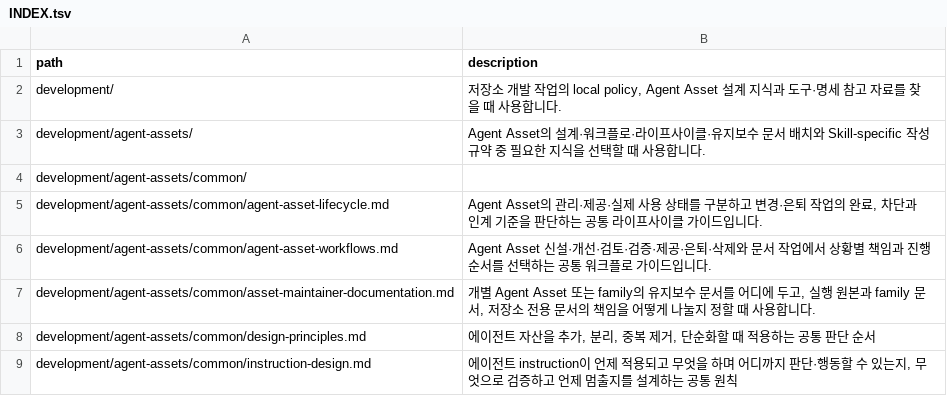
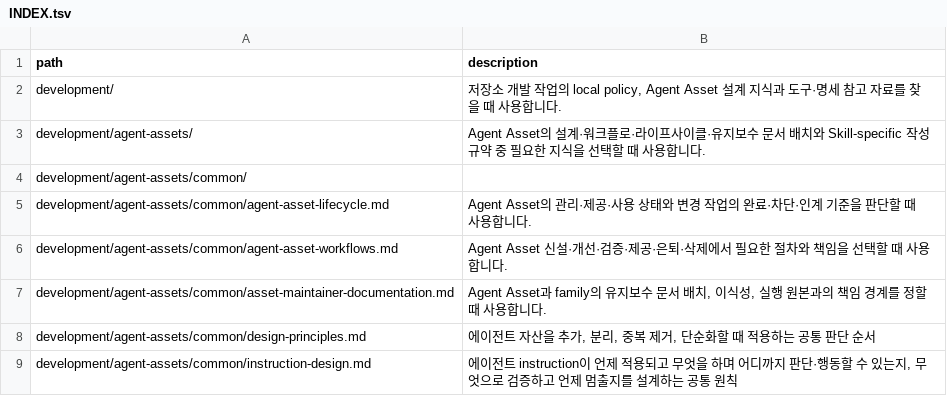
Before and after one commit to mols3131d/mols-agent-assets, a TSV file: docs/INDEX.tsv, drawn as a sheet; only a part is shown.

Commit message:
docs: Agent Asset 공통 문서 세 편 강한 압축 및 책임 정리

```diff
--- a/docs/INDEX.tsv
+++ b/docs/INDEX.tsv
@@ -4,5 +4,5 @@ development/agent-assets/	Agent Asset의 설계·워크플로·라이프사이
 development/agent-assets/common/	
-development/agent-assets/common/agent-asset-lifecycle.md	Agent Asset의 관리·제공·실제 사용 상태를 구분하고 변경·은퇴 작업의 완료, 차단과 인계 기준을 판단하는 공통 라이프사이클 가이드입니다.
-development/agent-assets/common/agent-asset-workflows.md	Agent Asset 신설·개선·검토·검증·제공·은퇴·삭제와 문서 작업에서 상황별 책임과 진행 순서를 선택하는 공통 워크플로 가이드입니다.
-development/agent-assets/common/asset-maintainer-documentation.md	개별 Agent Asset 또는 family의 유지보수 문서를 어디에 두고, 실행 원본과 family 문서, 저장소 전용 문서의 책임을 어떻게 나눌지 정할 때 사용합니다.
+development/agent-assets/common/agent-asset-lifecycle.md	Agent Asset의 관리·제공·사용 상태와 변경 작업의 완료·차단·인계 기준을 판단할 때 사용합니다.
+development/agent-assets/common/agent-asset-workflows.md	Agent Asset 신설·개선·검증·제공·은퇴·삭제에서 필요한 절차와 책임을 선택할 때 사용합니다.
+development/agent-assets/common/asset-maintainer-documentation.md	Agent Asset과 family의 유지보수 문서 배치, 이식성, 실행 원본과의 책임 경계를 정할 때 사용합니다.
 development/agent-assets/common/design-principles.md	에이전트 자산을 추가, 분리, 중복 제거, 단순화할 때 적용하는 공통 판단 순서
```
Also changed, not shown: 3 other files.
